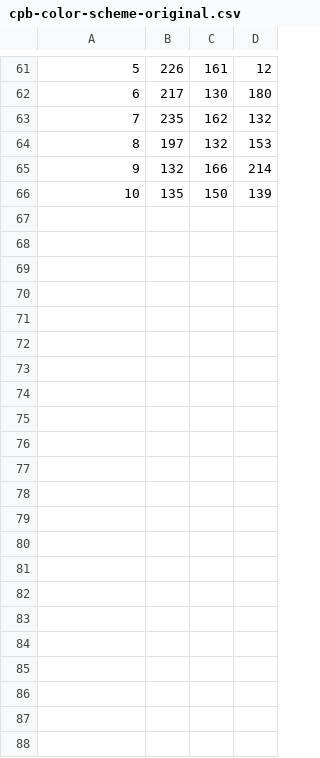
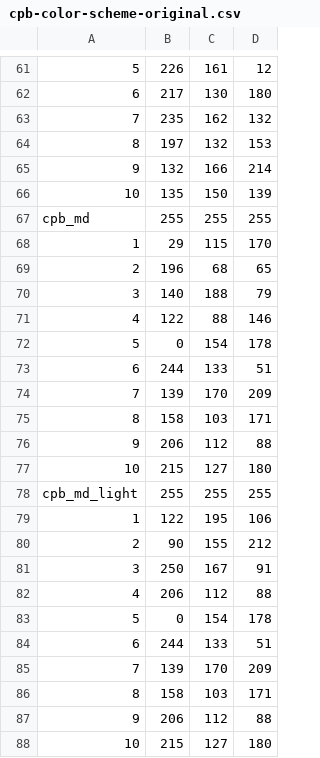
Before and after one commit to mdijkstracpb/cpb-figures, a CSV file: cpb-color-scheme-original.csv, drawn as a sheet; only a part is shown, gaps mark what is left out; the diff names each change by its address in the sheet, - before the commit and + after, or states it on an @@ line.

```diff
--- a/cpb-color-scheme-original.csv
+++ b/cpb-color-scheme-original.csv
+row 67: cpb_md | 255 | 255 | 255
+row 68: 1 | 29 | 115 | 170
+row 69: 2 | 196 | 68 | 65
+row 70: 3 | 140 | 188 | 79
+row 71: 4 | 122 | 88 | 146
+row 72: 5 | 0 | 154 | 178
+row 73: 6 | 244 | 133 | 51
+row 74: 7 | 139 | 170 | 209
+row 75: 8 | 158 | 103 | 171
+row 76: 9 | 206 | 112 | 88
+row 77: 10 | 215 | 127 | 180
+row 78: cpb_md_light | 255 | 255 | 255
+row 79: 1 | 122 | 195 | 106
+row 80: 2 | 90 | 155 | 212
+row 81: 3 | 250 | 167 | 91
+row 82: 4 | 206 | 112 | 88
+row 83: 5 | 0 | 154 | 178
+row 84: 6 | 244 | 133 | 51
+row 85: 7 | 139 | 170 | 209
+row 86: 8 | 158 | 103 | 171
+row 87: 9 | 206 | 112 | 88
+row 88: 10 | 215 | 127 | 180
```
Also changed, not shown: 1 other file.
